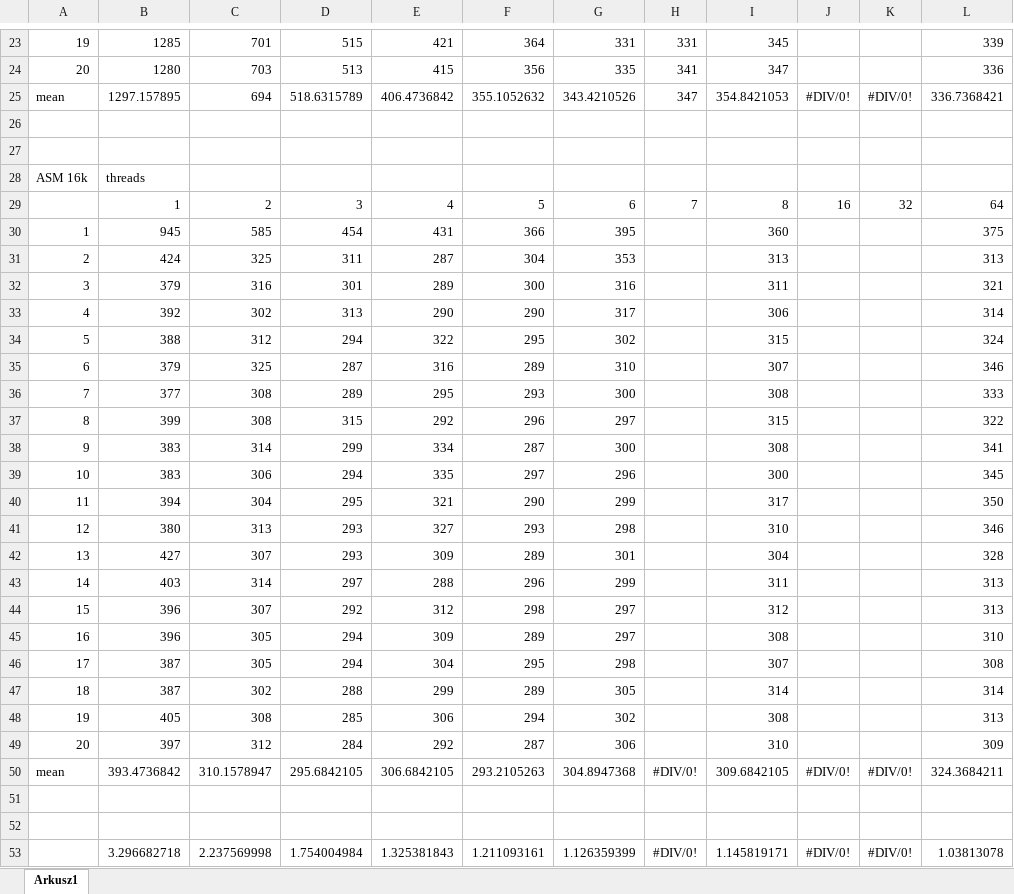
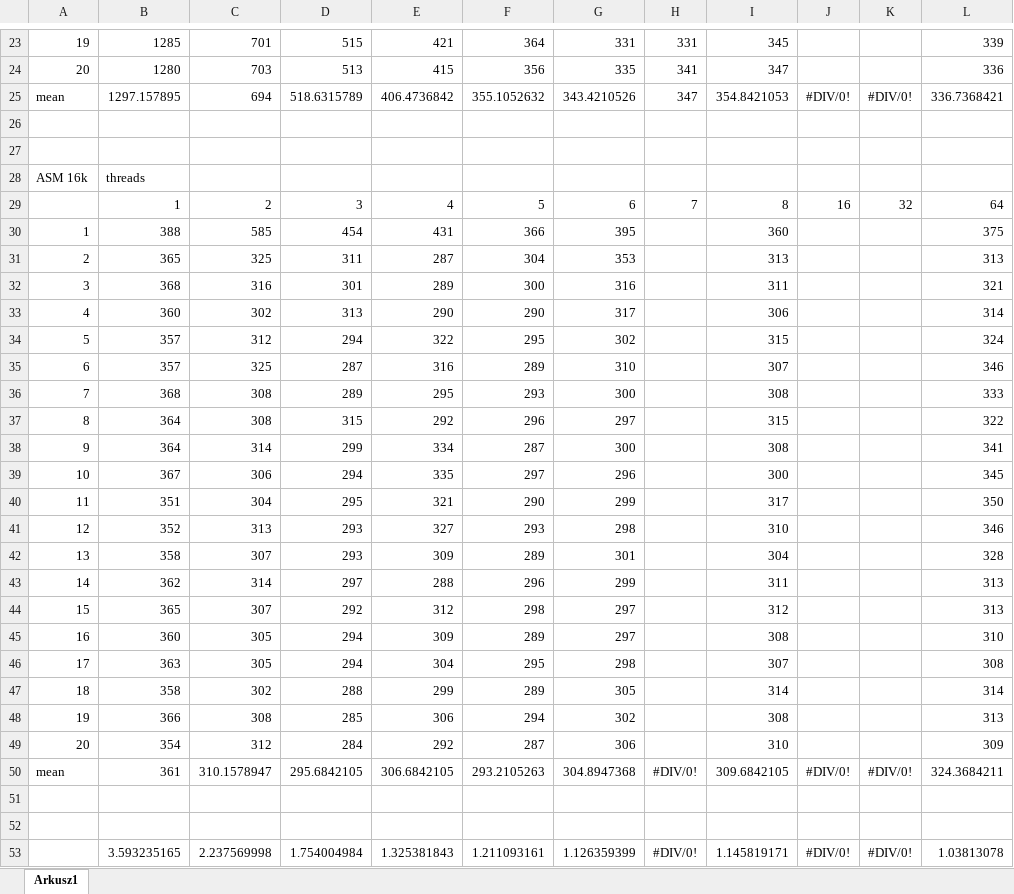
Before and after one commit to Donkrzawayan/BMPScalingBy2SIMD, an Excel workbook: results.xlsx, sheet Arkusz1, drawn as a sheet; only a part is shown, gaps mark what is left out; values as stored, in another font and other column widths than the file's, no borders; charts and pictures not drawn; the diff names each change by its address in the sheet, - before the commit and + after, or states it on an @@ line.

```diff
--- a/results.xlsx (sheet Arkusz1)
+++ b/results.xlsx (sheet Arkusz1)
-B30: 945
+B30: 388
-B31: 424
+B31: 365
-B32: 379
+B32: 368
-B33: 392
+B33: 360
-B34: 388
+B34: 357
-B35: 379
+B35: 357
-B36: 377
+B36: 368
-B37: 399
+B37: 364
-B38: 383
+B38: 364
-B39: 383
+B39: 367
-B40: 394
+B40: 351
-B41: 380
+B41: 352
-B42: 427
+B42: 358
-B43: 403
+B43: 362
-B44: 396
+B44: 365
-B45: 396
+B45: 360
-B46: 387
+B46: 363
-B47: 387
+B47: 358
-B48: 405
+B48: 366
-B49: 397
+B49: 354
-B50: 393.4736842
+B50: 361
-B53: 3.296682718
+B53: 3.593235165
```
Also changed, not shown: charts or pictures, 2 other files.
